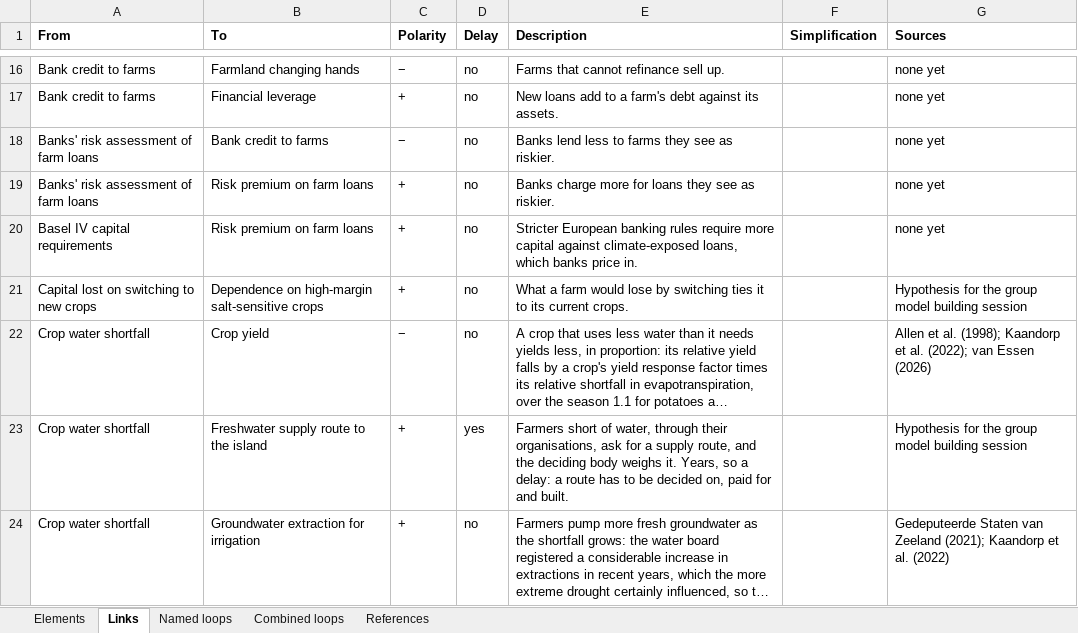
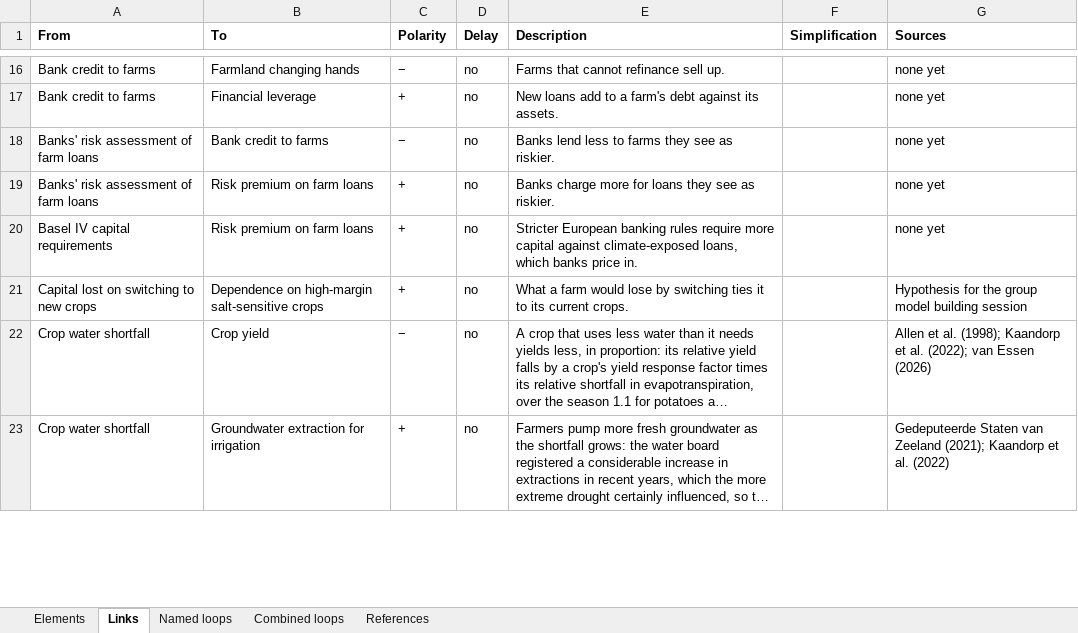
Before and after one commit to jordyzuidam2003-bot/zeeland-cld, an Excel workbook: docs/table.xlsx, sheet Links, drawn as a sheet; only a part is shown, gaps mark what is left out; long unchanged cells end in …; values as stored, in another font and other column widths than the file's, no borders; removed rows and columns are numbered as before the commit, all else as after; the diff covers the shown part only; the diff names each change by its address in the sheet, - before the commit and + after, or states it on an @@ line.

Commit message:
The decisions that need neither Lenne's findings nor the group model building session (plan phase 5, on the local branch, never pushed; Jordy agreed to each recommendation): what each actor inside the scale can formally decide, in actors.json, from the law and the actors' own documents. The water board: its level plans for the waters the province designates, the levy (22.78% of its water management costs on unbuilt land, EUR 115.53 a hectare in 2026, one rate across its area), the higher charge for a supply project with the owners' vote, project decisions and expropriation for water tasks only, its seats. The province: designating the waters, annulling the board's decisions, project decisions, expropriation, the right of first refusal, ranking within the verdringingsreeks' two lowest categories, its 2021 pipeline study. The municipality: expropriation and the right of first refusal. The farmers: the owners' vote and their views and appeal on level plans. ZLTO: its call for a pipeline and the Reimerswaal agreement, measured elsewhere in Zeeland. The buyers: no source read shows a plant for new crops. ZLTO enters the CLD through ZLTO's call for a supply route, between Crop water shortfall and Freshwater supply route: the first link sourced (Witteveen+Bos, 2021, p. 7; Omroep Zeeland, 2023), the second a hypothesis with the delay, B15 still balancing and C2's figure redrawn. Freshwater supply route keeps the province as its actor, its description now from the study read at the source and the law. Water board levy on farmland: the law charges owners, not tenants, and Pumping costs -> levy takes the ordinance: the cost is spread over the board's whole area, its 2026 ordinance setting no higher rate for pumped areas. references.json takes the two 2026 ordinances and the Reimerswaal agreement, not yet in Zotero. The delay warning moves with the link. Nothing pushed

```diff
--- a/docs/table.xlsx (sheet Links)
+++ b/docs/table.xlsx (sheet Links)
-row 23: Crop water shortfall | Freshwater supply route to the island | + | yes | Farmers short of water, through their organisations, ask for a supply route, and the deciding body weighs it. Years, so a delay: a route has to be decided on, paid for and built. |  | Hypothesis for the group model building session
```
Also changed, not shown: 2 added rows and 2 edited cells elsewhere in this sheet, sheet Elements, sheet References, sheet Named loops, docs/actors.xlsx, 11 other files.
